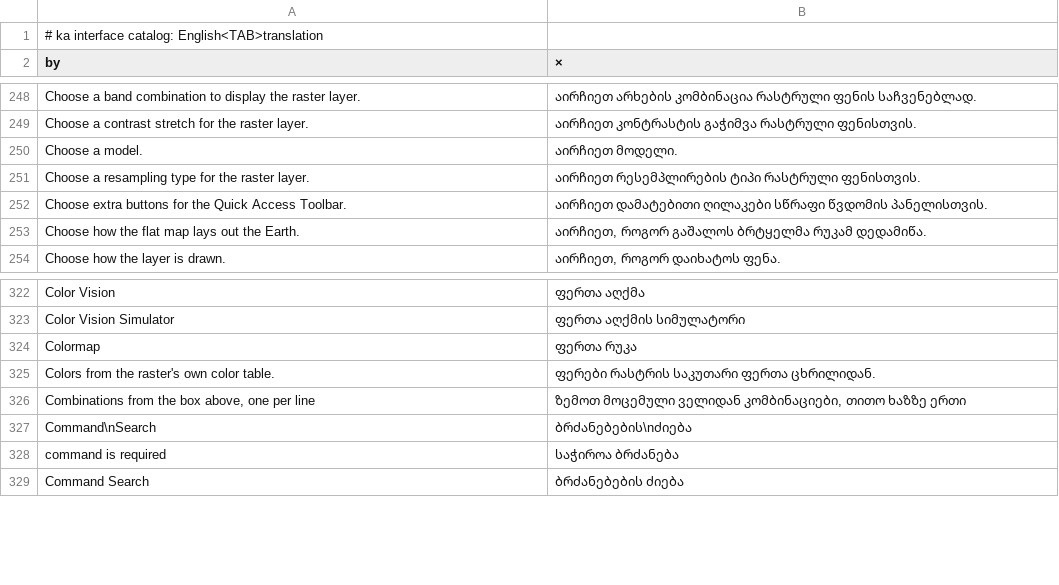
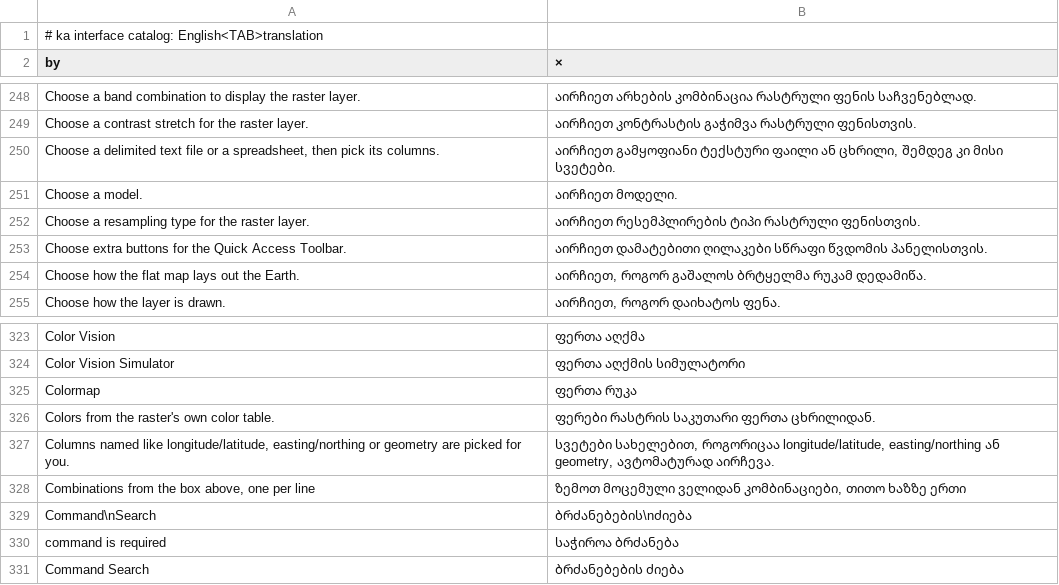
Before and after one commit to A-talebifard/RustGIS, a TSV file: crates/ui-egui/src/i18n/ka.tsv, drawn as a sheet; only a part is shown, gaps mark what is left out; the diff names each change by its address in the sheet, - before the commit and + after, or states it on an @@ line.

Commit message:
Add Delimited Text: choose the file first, then pick its columns (#199)
* refactor(data): share delimited column detection with a column listing

* feat(engine): info.fileColumns lists a delimited file's or sheet's columns

* feat(ui): choose the file first in Add Delimited Text, then its columns

* feat(ui): choose the file first in Add Delimited Text, then its columns

* fix(engine): info.fileColumns keeps Add Data's size limits and reads only the start of delimited text

```diff
--- a/crates/ui-egui/src/i18n/ka.tsv
+++ b/crates/ui-egui/src/i18n/ka.tsv
+row 250: Choose a delimited text file or a spreadsheet, then pick its columns. | აირჩიეთ გამყოფიანი ტექსტური ფაილი ან ცხრილი, შემდეგ კი მისი სვეტები.
+row 327: Columns named like longitude/latitude, easting/northing or geometry are picked for you. | სვეტები სახელებით, როგორიცაა longitude/latitude, easting/northing ან geometry, ავტომატურად აირჩევა.
```
Also changed, not shown: crates/ui-egui/src/i18n/ja.tsv, crates/ui-egui/src/i18n/ko.tsv, 22 other files.
